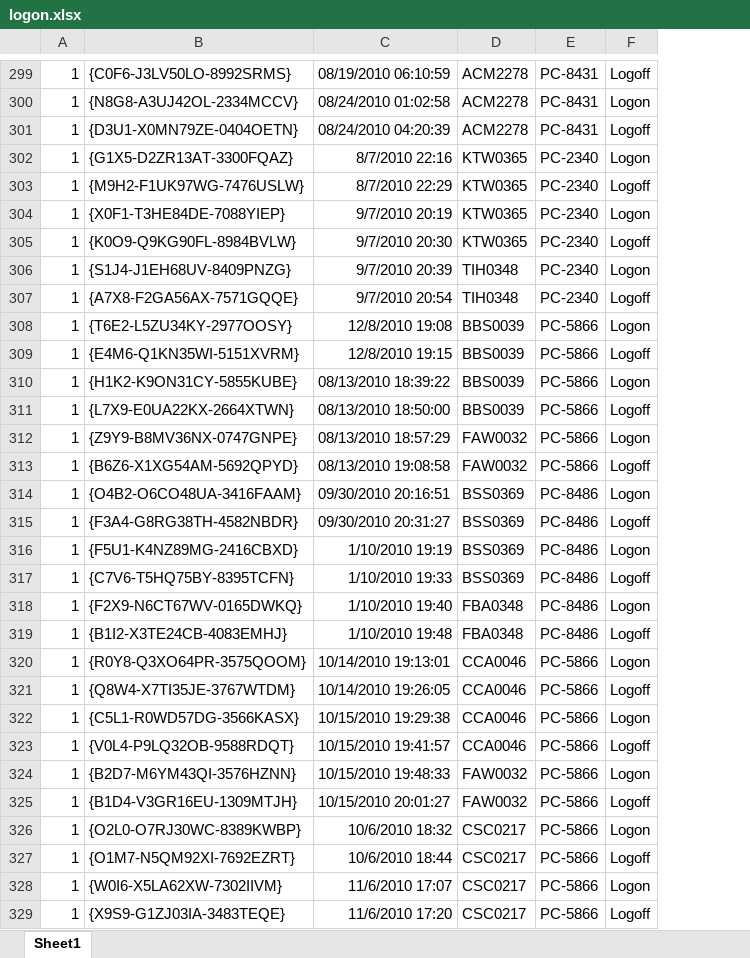
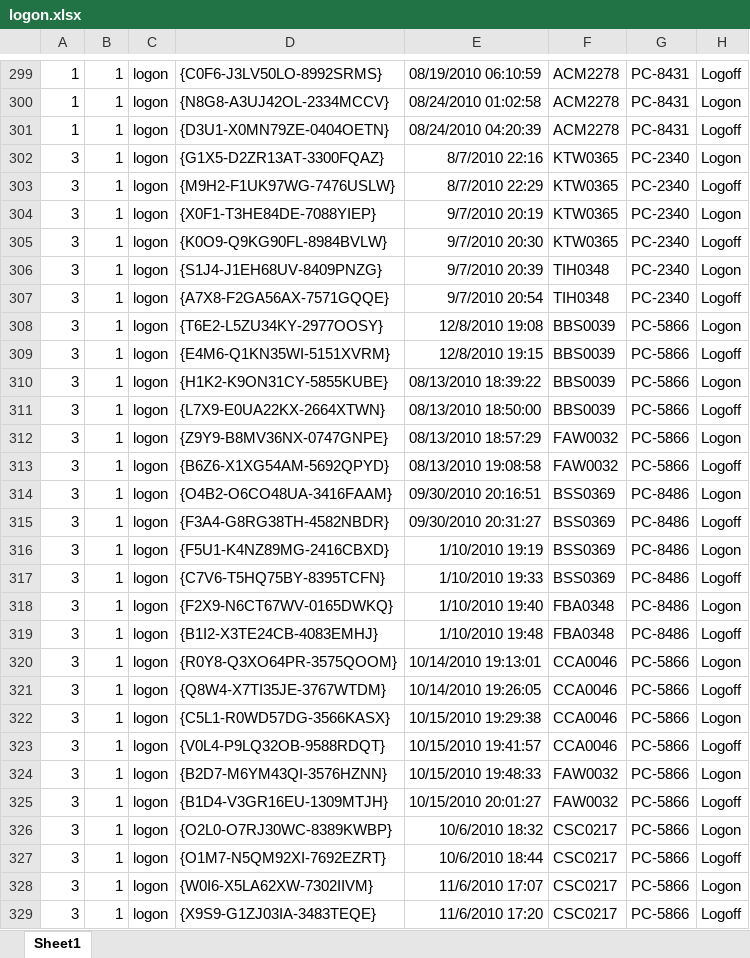
Before and after one commit to Srejith/insider-threat, an Excel workbook: true_positive_dataset/logon.xlsx, sheet Sheet1, drawn as a sheet; only a part is shown, gaps mark what is left out; values as stored, in another font and other column widths than the file's, no borders; the diff covers the shown part only; the diff names each change by its address in the sheet, - before the commit and + after, or states it on an @@ line.

```diff
--- a/true_positive_dataset/logon.xlsx (sheet Sheet1)
+++ b/true_positive_dataset/logon.xlsx (sheet Sheet1)
+column B, rows 299-329: all 1
+column C, rows 299-329: all logon
-A302:A329: 1
+A302:A329: 3
```
Also changed, not shown: 1 added row, 1 removed row and 814 edited cells elsewhere in this sheet, true_positive_dataset/email.xlsx, true_positive_dataset/files.xlsx, 16 other files.
